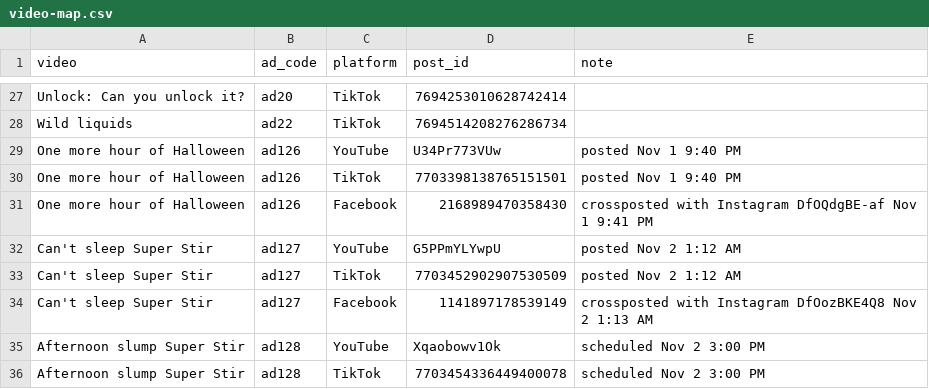
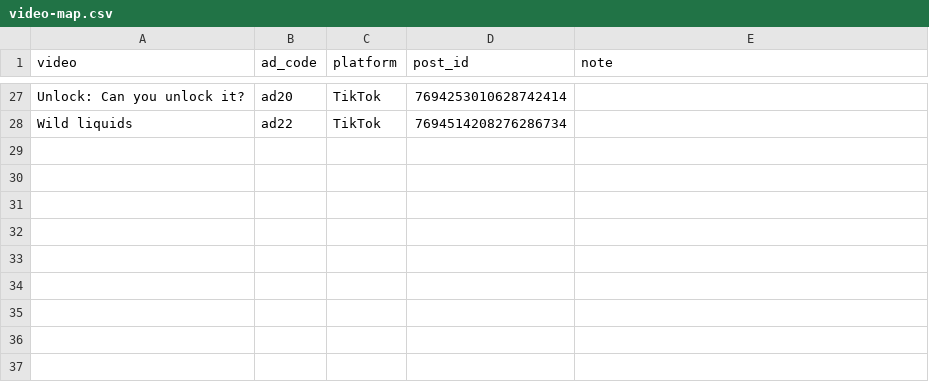
Before and after one commit to pocketlabgames/social-report, a CSV file: Metrics/video-map.csv, drawn as a sheet; only a part is shown, gaps mark what is left out.

```diff
--- a/Metrics/video-map.csv
+++ b/Metrics/video-map.csv
@@ -28,9 +28 @@ Unlock: Can you unlock it?,ad20,TikTok,7694253010628742414,
 Wild liquids,ad22,TikTok,7694514208276286734,
-One more hour of Halloween,ad126,YouTube,U34Pr773VUw,posted Nov 1 9:40 PM
-One more hour of Halloween,ad126,TikTok,7703398138765151501,posted Nov 1 9:40 PM
-One more hour of Halloween,ad126,Facebook,2168989470358430,crossposted with Instagram DfOQdgBE-af Nov 1 9:41 PM
-Can't sleep Super Stir,ad127,YouTube,G5PPmYLYwpU,posted Nov 2 1:12 AM
-Can't sleep Super Stir,ad127,TikTok,7703452902907530509,posted Nov 2 1:12 AM
-Can't sleep Super Stir,ad127,Facebook,1141897178539149,crossposted with Instagram DfOozBKE4Q8 Nov 2 1:13 AM
-Afternoon slump Super Stir,ad128,YouTube,Xqaobowv1Ok,scheduled Nov 2 3:00 PM
-Afternoon slump Super Stir,ad128,TikTok,7703454336449400078,scheduled Nov 2 3:00 PM
```
